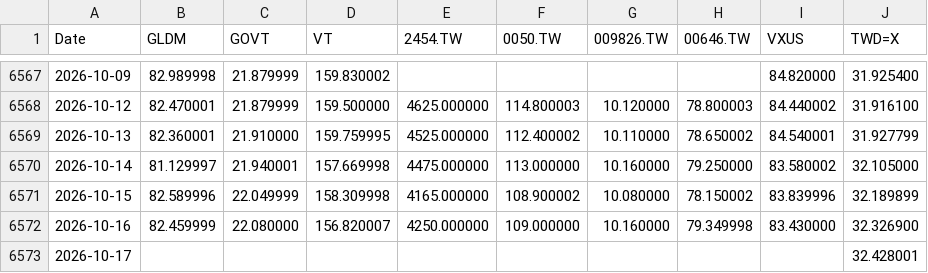
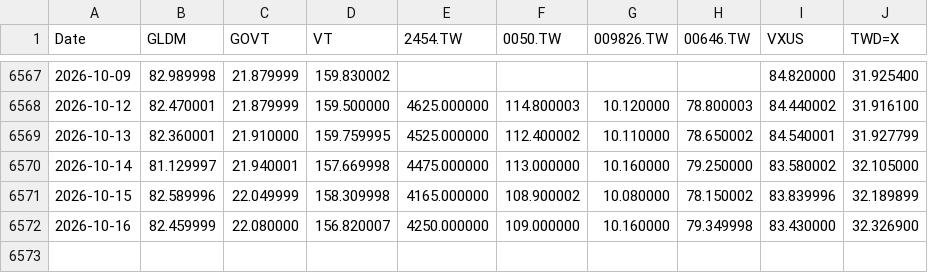
Before and after one commit to Nowar/sspp-try, a CSV file: data/prices.csv, drawn as a sheet; only a part is shown, gaps mark what is left out.

```diff
--- a/data/prices.csv
+++ b/data/prices.csv
@@ -6572,2 +6572 @@ Date,GLDM,GOVT,VT,2454.TW,0050.TW,009826.TW,00646.TW,VXUS,TWD=X
 2026-10-16,82.459999,22.080000,156.820007,4250.000000,109.000000,10.160000,79.349998,83.430000,32.326900
-2026-10-17,,,,,,,,,32.428001
```
Also changed, not shown: 1 other file.
